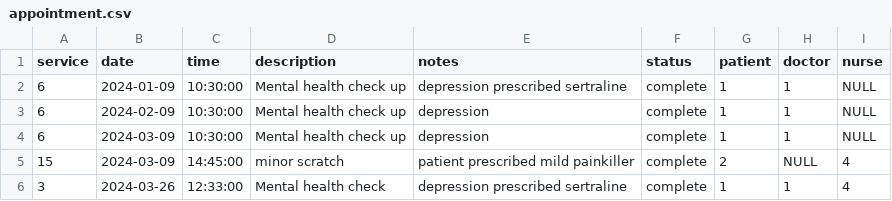
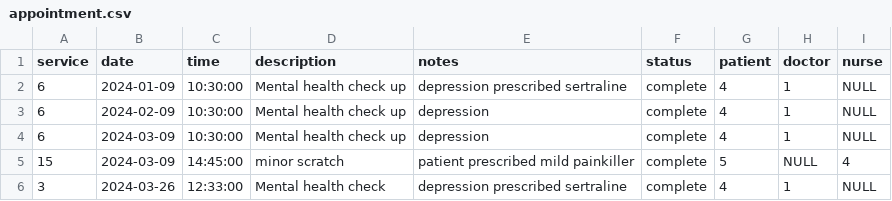
Before and after one commit to adam-selman/DaESD-Assignment-2, a CSV file: DESD_2024/SmartCare/data/appointment.csv, drawn as a sheet.

```diff
--- a/DESD_2024/SmartCare/data/appointment.csv
+++ b/DESD_2024/SmartCare/data/appointment.csv
@@ -1,6 +1,6 @@
 service,date,time,description,notes,status,patient,doctor,nurse
-6,2024-01-09,10:30:00,Mental health check up,depression prescribed sertraline,complete,1,1,NULL
-6,2024-02-09,10:30:00,Mental health check up,depression,complete,1,1,NULL
-6,2024-03-09,10:30:00,Mental health check up,depression,complete,1,1,NULL
-15,2024-03-09,14:45:00,minor scratch,patient prescribed mild painkiller,complete,2,NULL,4
-3,2024-03-26,12:33:00,Mental health check,depression prescribed sertraline,complete,1,1,4
+6,2024-01-09,10:30:00,Mental health check up,depression prescribed sertraline,complete,4,1,NULL
+6,2024-02-09,10:30:00,Mental health check up,depression,complete,4,1,NULL
+6,2024-03-09,10:30:00,Mental health check up,depression,complete,4,1,NULL
+15,2024-03-09,14:45:00,minor scratch,patient prescribed mild painkiller,complete,5,NULL,4
+3,2024-03-26,12:33:00,Mental health check,depression prescribed sertraline,complete,4,1,NULL
```
Also changed, not shown: DESD_2024/SmartCare/data/patients.csv, 6 other files.
